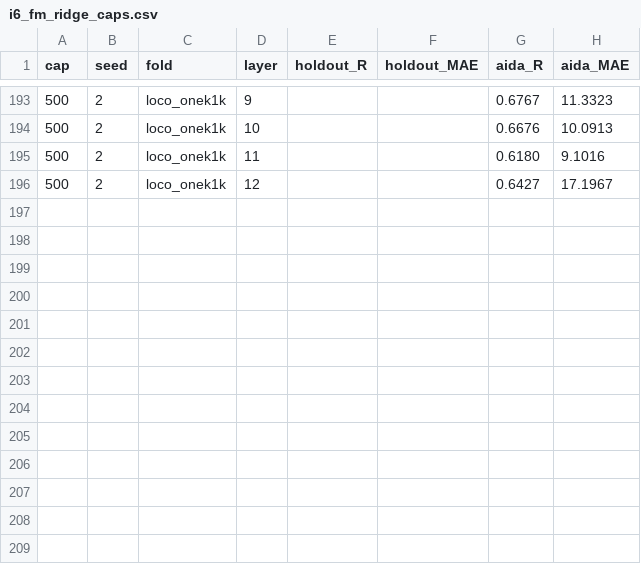
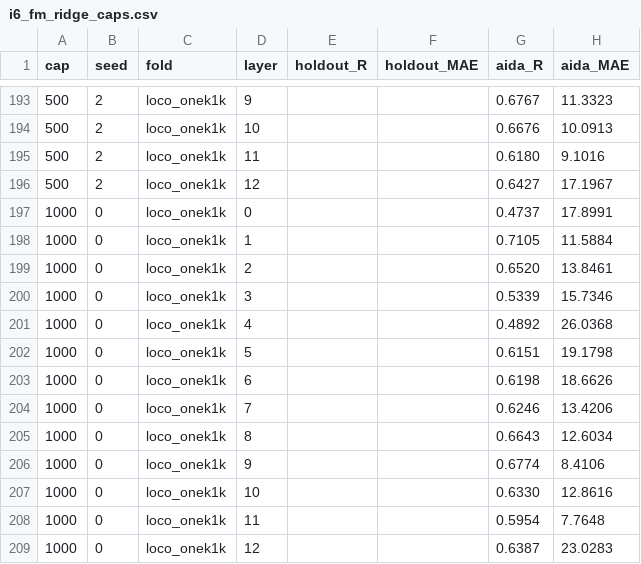
Before and after one commit to greentfrapp/aging-lora, a CSV file: results/phase3/i6_fm_ridge_caps.csv, drawn as a sheet; only a part is shown, gaps mark what is left out; the diff names each change by its address in the sheet, - before the commit and + after, or states it on an @@ line.

```diff
--- a/results/phase3/i6_fm_ridge_caps.csv
+++ b/results/phase3/i6_fm_ridge_caps.csv
+row 197: 1000 | 0 | loco_onek1k | 0 |  |  | 0.4737 | 17.8991
+row 198: 1000 | 0 | loco_onek1k | 1 |  |  | 0.7105 | 11.5884
+row 199: 1000 | 0 | loco_onek1k | 2 |  |  | 0.6520 | 13.8461
+row 200: 1000 | 0 | loco_onek1k | 3 |  |  | 0.5339 | 15.7346
+row 201: 1000 | 0 | loco_onek1k | 4 |  |  | 0.4892 | 26.0368
+row 202: 1000 | 0 | loco_onek1k | 5 |  |  | 0.6151 | 19.1798
+row 203: 1000 | 0 | loco_onek1k | 6 |  |  | 0.6198 | 18.6626
+row 204: 1000 | 0 | loco_onek1k | 7 |  |  | 0.6246 | 13.4206
+row 205: 1000 | 0 | loco_onek1k | 8 |  |  | 0.6643 | 12.6034
+row 206: 1000 | 0 | loco_onek1k | 9 |  |  | 0.6774 | 8.4106
+row 207: 1000 | 0 | loco_onek1k | 10 |  |  | 0.6330 | 12.8616
+row 208: 1000 | 0 | loco_onek1k | 11 |  |  | 0.5954 | 7.7648
+row 209: 1000 | 0 | loco_onek1k | 12 |  |  | 0.6387 | 23.0283
```
Also changed, not shown: results/phase3/i6_summary.csv, 3 other files.
